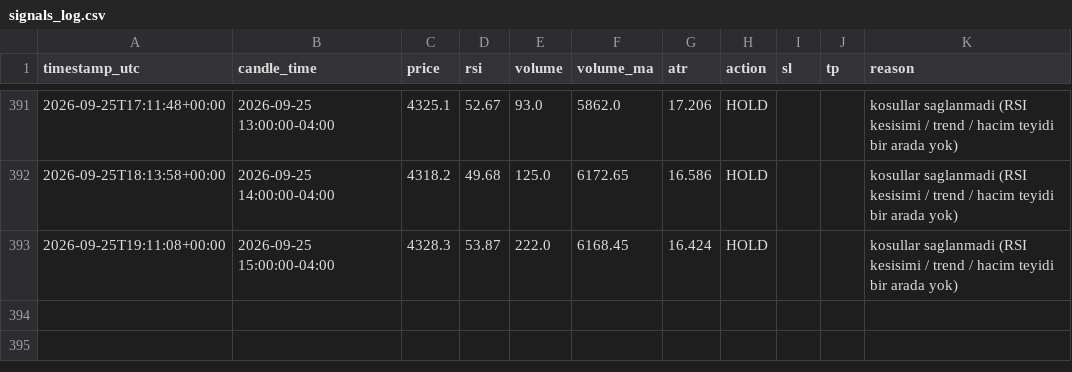
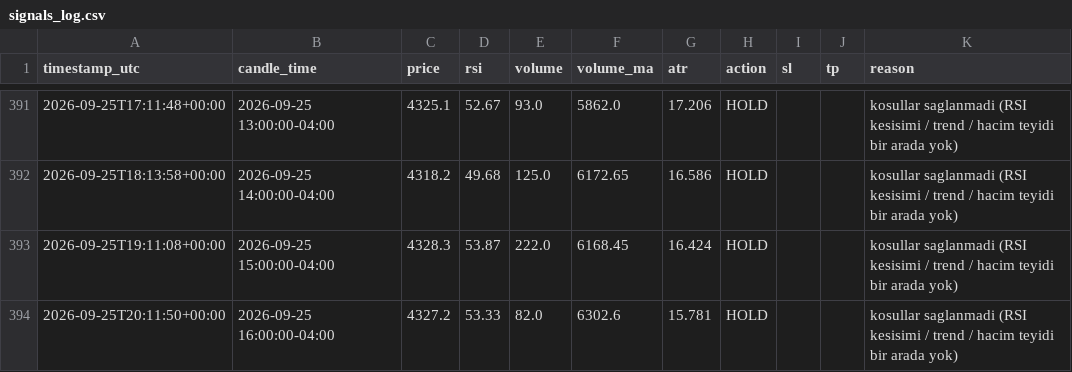
Before and after one commit to klonnist/xauusd-signal-bot, a CSV file: signals_log.csv, drawn as a sheet; only a part is shown, gaps mark what is left out; the diff names each change by its address in the sheet, - before the commit and + after, or states it on an @@ line.

```diff
--- a/signals_log.csv
+++ b/signals_log.csv
+row 394: 2026-09-25T20:11:50+00:00 | 2026-09-25 16:00:00-04:00 | 4327.2 | 53.33 | 82.0 | 6302.6 | 15.781 | HOLD |  |  | kosullar saglanmadi (RSI kesisimi / trend / hacim teyidi bir arada yok)
```
Also changed, not shown: 1 other file.
